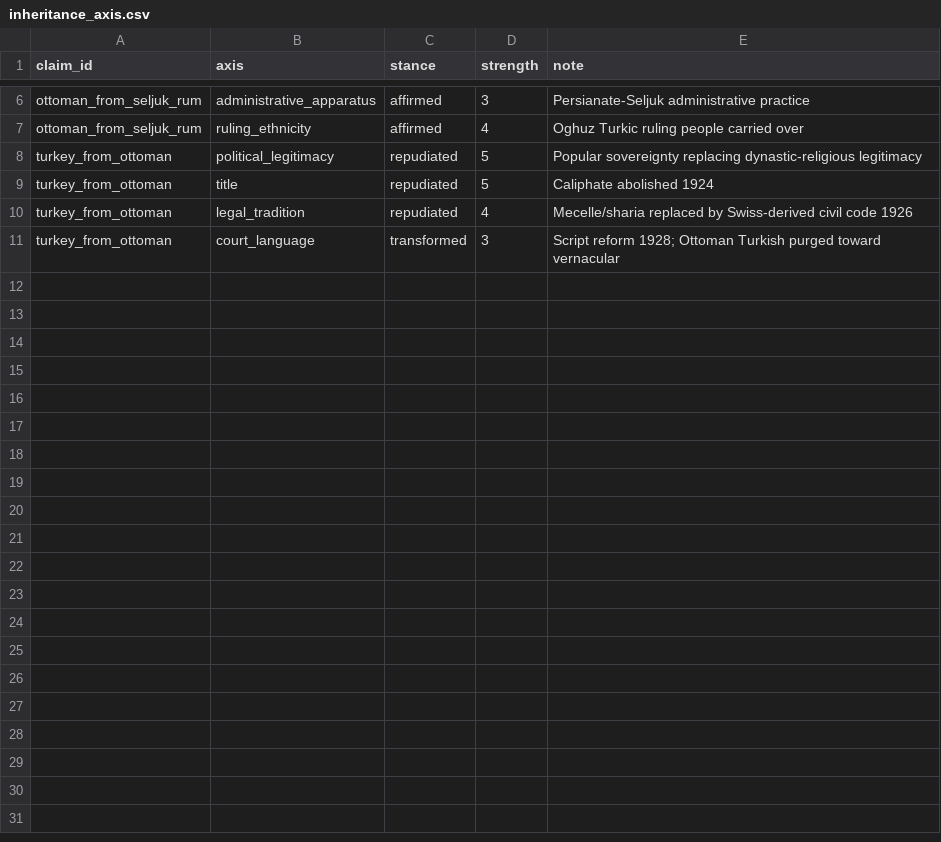
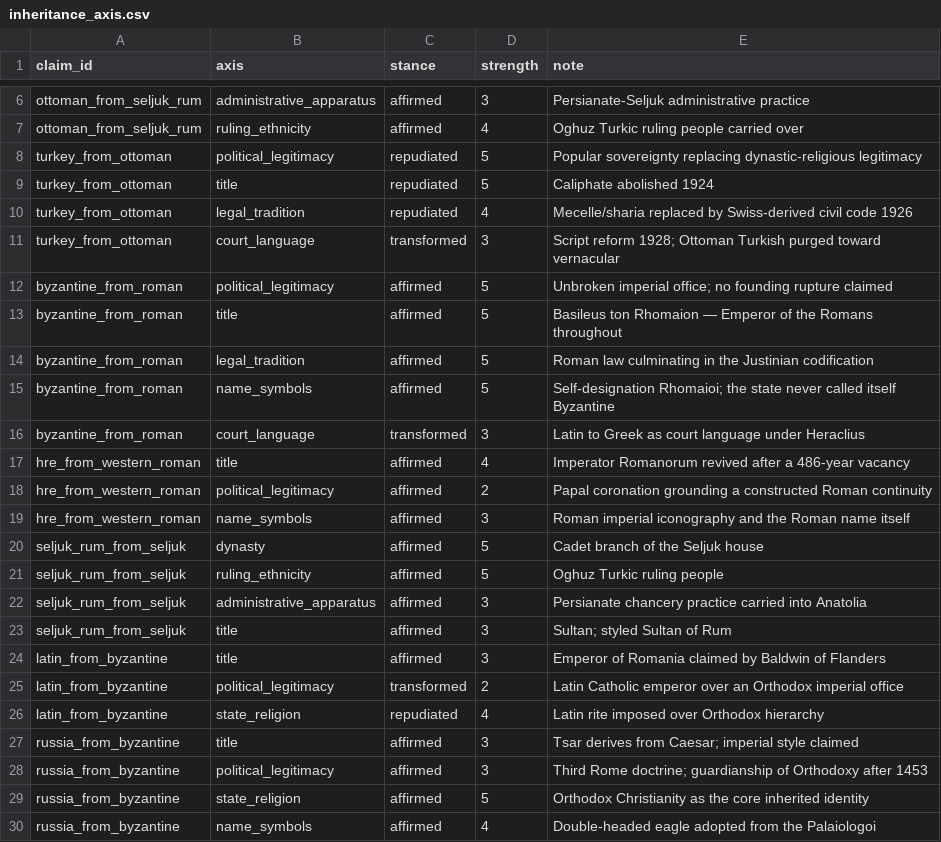
Before and after one commit to renaissancor/anagnosis, a CSV file: csvs/inheritance_axis.csv, drawn as a sheet; only a part is shown, gaps mark what is left out; the diff names each change by its address in the sheet, - before the commit and + after, or states it on an @@ line.

```diff
--- a/csvs/inheritance_axis.csv
+++ b/csvs/inheritance_axis.csv
+row 12: byzantine_from_roman | political_legitimacy | affirmed | 5 | Unbroken imperial office; no founding rupture claimed
+row 13: byzantine_from_roman | title | affirmed | 5 | Basileus ton Rhomaion — Emperor of the Romans throughout
+row 14: byzantine_from_roman | legal_tradition | affirmed | 5 | Roman law culminating in the Justinian codification
+row 15: byzantine_from_roman | name_symbols | affirmed | 5 | Self-designation Rhomaioi; the state never called itself Byzantine
+row 16: byzantine_from_roman | court_language | transformed | 3 | Latin to Greek as court language under Heraclius
+row 17: hre_from_western_roman | title | affirmed | 4 | Imperator Romanorum revived after a 486-year vacancy
+row 18: hre_from_western_roman | political_legitimacy | affirmed | 2 | Papal coronation grounding a constructed Roman continuity
+row 19: hre_from_western_roman | name_symbols | affirmed | 3 | Roman imperial iconography and the Roman name itself
+row 20: seljuk_rum_from_seljuk | dynasty | affirmed | 5 | Cadet branch of the Seljuk house
+row 21: seljuk_rum_from_seljuk | ruling_ethnicity | affirmed | 5 | Oghuz Turkic ruling people
+row 22: seljuk_rum_from_seljuk | administrative_apparatus | affirmed | 3 | Persianate chancery practice carried into Anatolia
+row 23: seljuk_rum_from_seljuk | title | affirmed | 3 | Sultan; styled Sultan of Rum
+row 24: latin_from_byzantine | title | affirmed | 3 | Emperor of Romania claimed by Baldwin of Flanders
+row 25: latin_from_byzantine | political_legitimacy | transformed | 2 | Latin Catholic emperor over an Orthodox imperial office
+row 26: latin_from_byzantine | state_religion | repudiated | 4 | Latin rite imposed over Orthodox hierarchy
+row 27: russia_from_byzantine | title | affirmed | 3 | Tsar derives from Caesar; imperial style claimed
+row 28: russia_from_byzantine | political_legitimacy | affirmed | 3 | Third Rome doctrine; guardianship of Orthodoxy after 1453
+row 29: russia_from_byzantine | state_religion | affirmed | 5 | Orthodox Christianity as the core inherited identity
+row 30: russia_from_byzantine | name_symbols | affirmed | 4 | Double-headed eagle adopted from the Palaiologoi
```
Also changed, not shown: csvs/inheritance_claim.csv, csvs/inheritance_recognition.csv, 3 other files.
